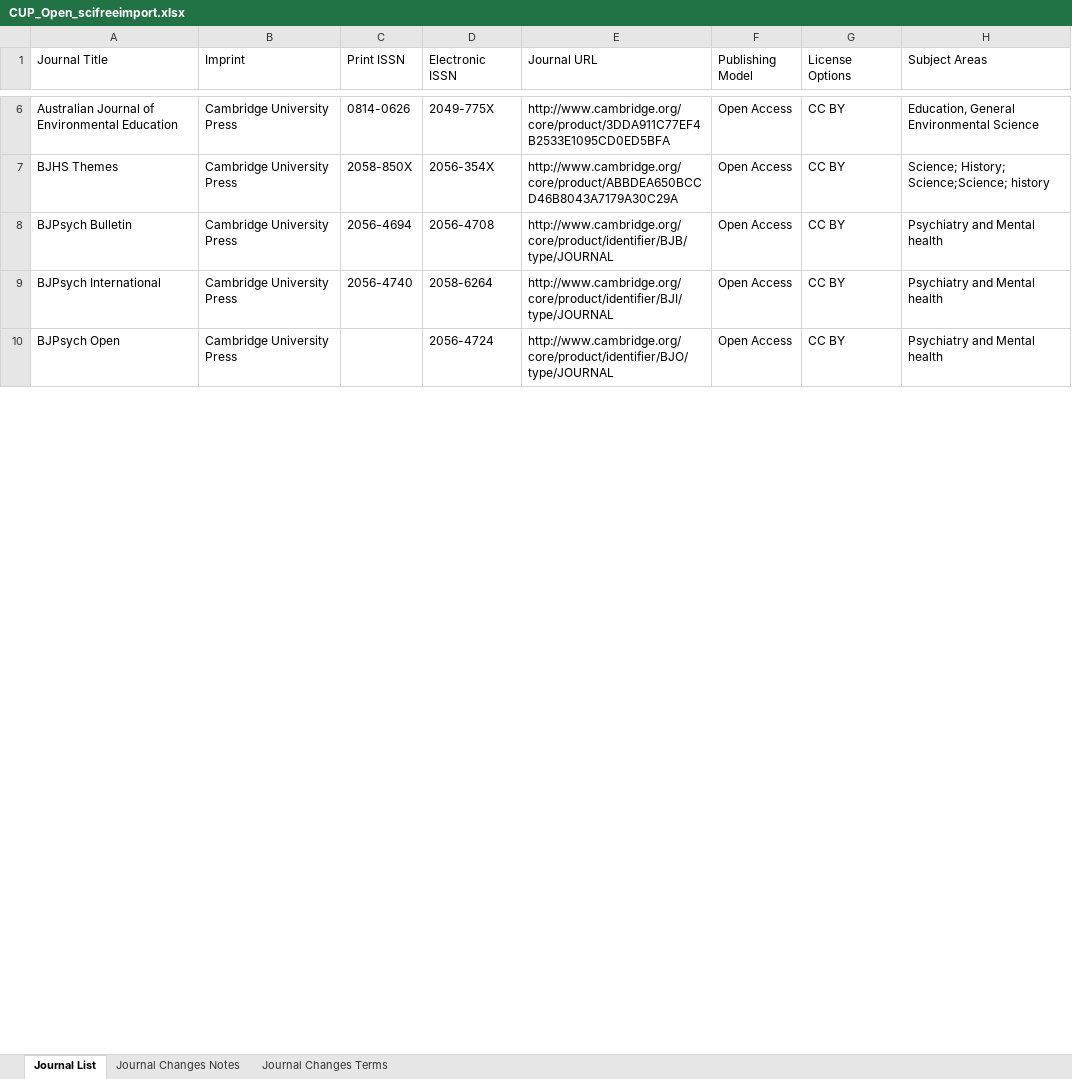
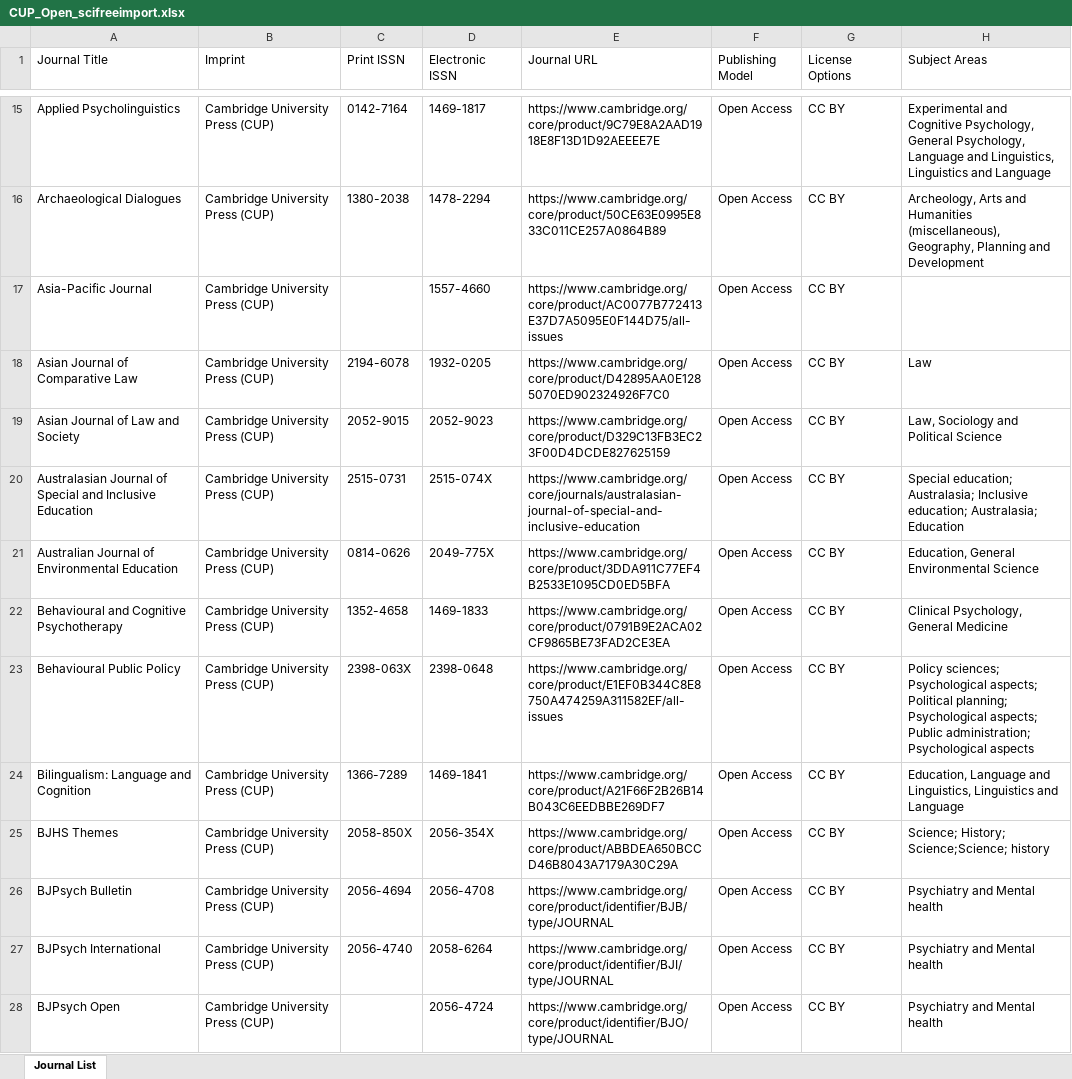
Before and after one commit to SciFreeOrg/UK-CoP, an Excel workbook: UK_CoP_TitleLists/CUP_Open_scifreeimport.xlsx, sheet Journal List, drawn as a sheet; only a part is shown, gaps mark what is left out; values as stored, in another font and other column widths than the file's, no cell formats; charts and pictures and table styles not drawn; addresses are those after the commit; the diff covers the shown part only; the diff names each change by its address in the sheet, - before the commit and + after, or states it on an @@ line.

Commit message:
10 reformated lists uploaded (see extended description) 260318 AIP_Hybrid_scifreeimport, AIP_Open_Access_scifreeimport, APA_Hybrid_scifreeimport, ASM_Open_Access_scifreeimport, ASM_S2O_Hybrid_scifreeimport, CUP_Hybrid_scifreeimport, CUP_Open_scifreeimport, IOP_Hybrid_scifreeimport, IOP_Open_scifreeimport, JBenjamins_Hybrid_scifreeimport

```diff
--- a/UK_CoP_TitleLists/CUP_Open_scifreeimport.xlsx (sheet Journal List)
+++ b/UK_CoP_TitleLists/CUP_Open_scifreeimport.xlsx (sheet Journal List)
-sheet tab: Journal Changes Notes
-sheet tab: Journal Changes Terms
+row 15: Applied Psycholinguistics | Cambridge University Press (CUP) | 0142-7164 | 1469-1817 | https://www.cambridge.org/core/product/9C79E8A2AAD1918E8F13D1D92AEEEE7E | Open Access | CC BY | Experimental and Cognitive Psychology, General Psychology, Language and Linguistics, Linguistics and Language
+row 16: Archaeological Dialogues | Cambridge University Press (CUP) | 1380-2038 | 1478-2294 | https://www.cambridge.org/core/product/50CE63E0995E833C011CE257A0864B89 | Open Access | CC BY | Archeology, Arts and Humanities (miscellaneous), Geography, Planning and Development
+row 17: Asia-Pacific Journal | Cambridge University Press (CUP) |  | 1557-4660 | https://www.cambridge.org/core/product/AC0077B772413E37D7A5095E0F144D75/all-issues | Open Access | CC BY
+row 18: Asian Journal of Comparative Law | Cambridge University Press (CUP) | 2194-6078 | 1932-0205 | https://www.cambridge.org/core/product/D42895AA0E1285070ED902324926F7C0 | Open Access | CC BY | Law
+row 19: Asian Journal of Law and Society | Cambridge University Press (CUP) | 2052-9015 | 2052-9023 | https://www.cambridge.org/core/product/D329C13FB3EC23F00D4DCDE827625159 | Open Access | CC BY | Law, Sociology and Political Science
+row 20: Australasian Journal of Special and Inclusive Education | Cambridge University Press (CUP) | 2515-0731 | 2515-074X | https://www.cambridge.org/core/journals/australasian-journal-of-special-and-inclusive-education | Open Access | CC BY | Special education; Australasia; Inclusive education; Australasia; Education
-B21 (Imprint): Cambridge University Press
+B21 (Imprint): Cambridge University Press (CUP)
-E21 (Journal URL): http://www.cambridge.org/core/product/3DDA911C77EF4B2533E1095CD0ED5BFA
+E21 (Journal URL): https://www.cambridge.org/core/product/3DDA911C77EF4B2533E1095CD0ED5BFA
+row 22: Behavioural and Cognitive Psychotherapy | Cambridge University Press (CUP) | 1352-4658 | 1469-1833 | https://www.cambridge.org/core/product/0791B9E2ACA02CF9865BE73FAD2CE3EA | Open Access | CC BY | Clinical Psychology, General Medicine
+row 23: Behavioural Public Policy | Cambridge University Press (CUP) | 2398-063X | 2398-0648 | https://www.cambridge.org/core/product/E1EF0B344C8E8750A474259A311582EF/all-issues | Open Access | CC BY | Policy sciences; Psychological aspects; Political planning; Psychological aspects; Public administration; Psychological aspects
+row 24: Bilingualism: Language and Cognition | Cambridge University Press (CUP) | 1366-7289 | 1469-1841 | https://www.cambridge.org/core/product/A21F66F2B26B14B043C6EEDBBE269DF7 | Open Access | CC BY | Education, Language and Linguistics, Linguistics and Language
-B25:B28 (Imprint): Cambridge University Press
+B25:B28 (Imprint): Cambridge University Press (CUP)
-E25 (Journal URL): http://www.cambridge.org/core/product/ABBDEA650BCCD46B8043A7179A30C29A
+E25 (Journal URL): https://www.cambridge.org/core/product/ABBDEA650BCCD46B8043A7179A30C29A
-E26 (Journal URL): http://www.cambridge.org/core/product/identifier/BJB/type/JOURNAL
+E26 (Journal URL): https://www.cambridge.org/core/product/identifier/BJB/type/JOURNAL
-E27 (Journal URL): http://www.cambridge.org/core/product/identifier/BJI/type/JOURNAL
+E27 (Journal URL): https://www.cambridge.org/core/product/identifier/BJI/type/JOURNAL
-E28 (Journal URL): http://www.cambridge.org/core/product/identifier/BJO/type/JOURNAL
+E28 (Journal URL): https://www.cambridge.org/core/product/identifier/BJO/type/JOURNAL
```
Also changed, not shown: 180 added rows, 3 removed rows and 81 edited cells elsewhere in this sheet, cell formats, charts or pictures, UK_CoP_TitleLists/APA_Hybrid_scifreeimport.xlsx, UK_CoP_TitleLists/ASM_S2O_Hybrid_scifreeimport.xlsx, 7 other files.
